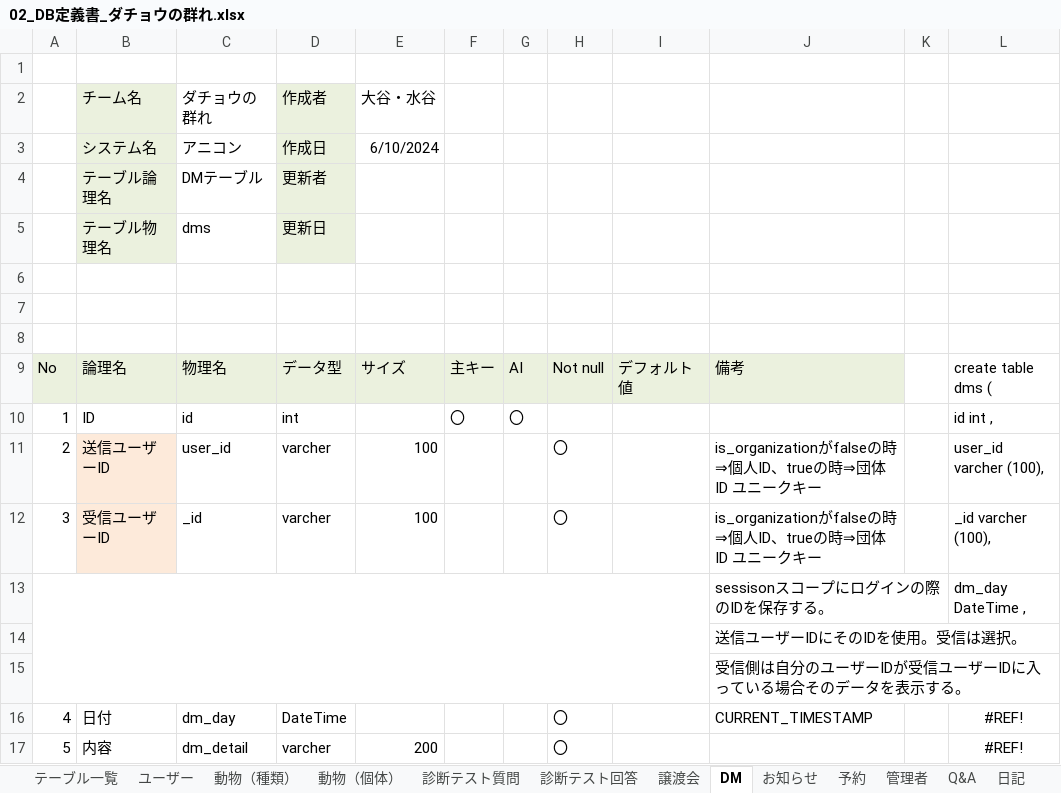
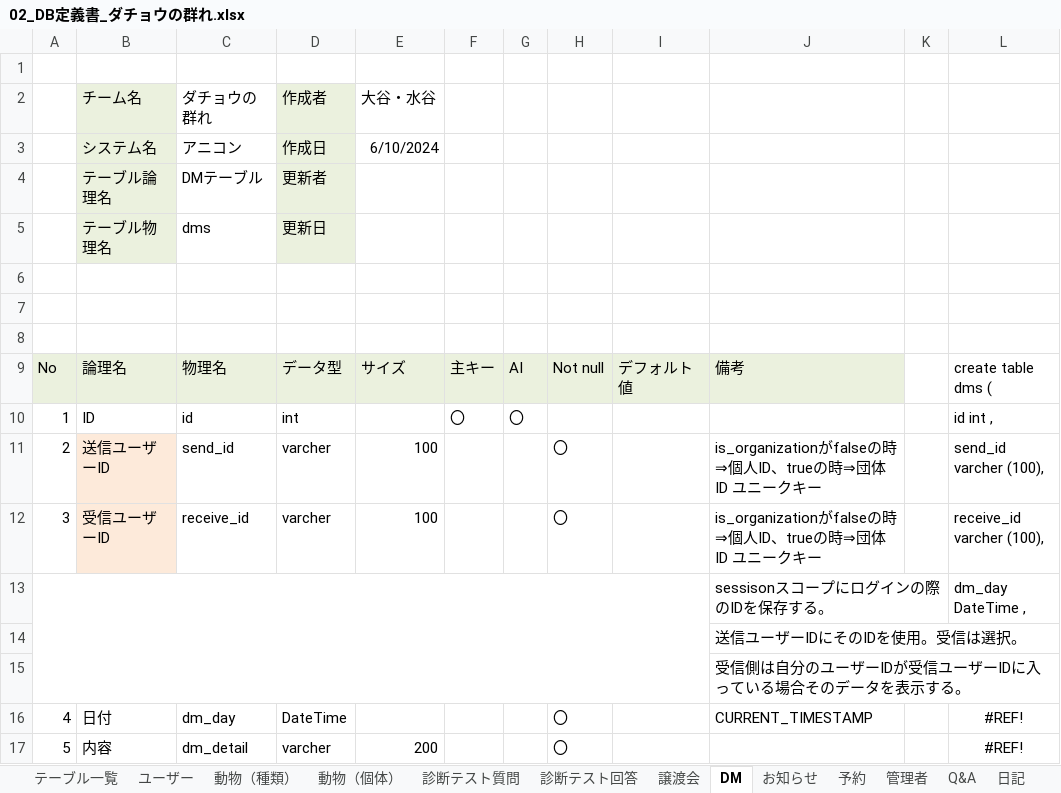
Before and after one commit to plusdojo2024/C3, an Excel workbook: doc/02_DB定義書_ダチョウの群れ.xlsx, sheet DM, drawn as a sheet; only a part is shown; values as stored, in another font and other column widths than the file's, no borders; the diff names each change by its address in the sheet, - before the commit and + after, or states it on an @@ line.

```diff
--- a/doc/02_DB定義書_ダチョウの群れ.xlsx (sheet DM)
+++ b/doc/02_DB定義書_ダチョウの群れ.xlsx (sheet DM)
-C11 (ダチョウの群れ): user_id
+C11 (ダチョウの群れ): send_id
-L11: user_id varcher (100),
+L11: send_id varcher (100),
-C12 (ダチョウの群れ): _id
+C12 (ダチョウの群れ): receive_id
-L12: _id varcher (100),
+L12: receive_id varcher (100),
```
Also changed, not shown: 3 other files.
